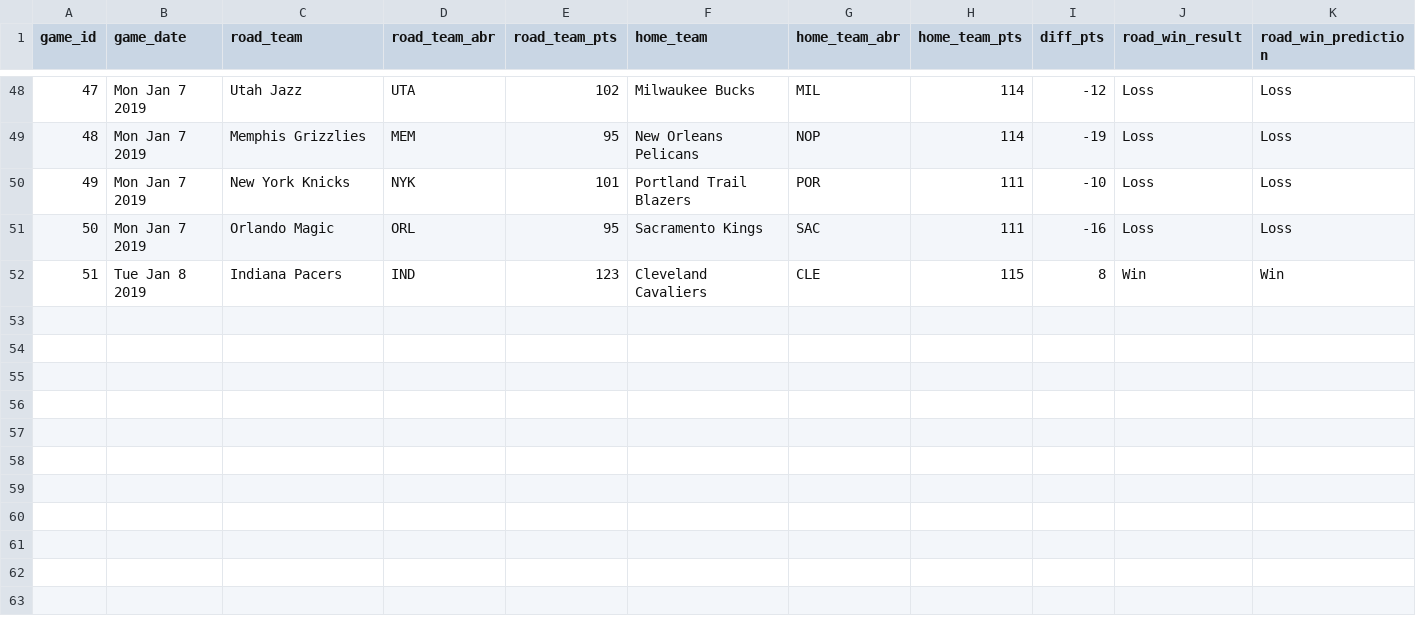
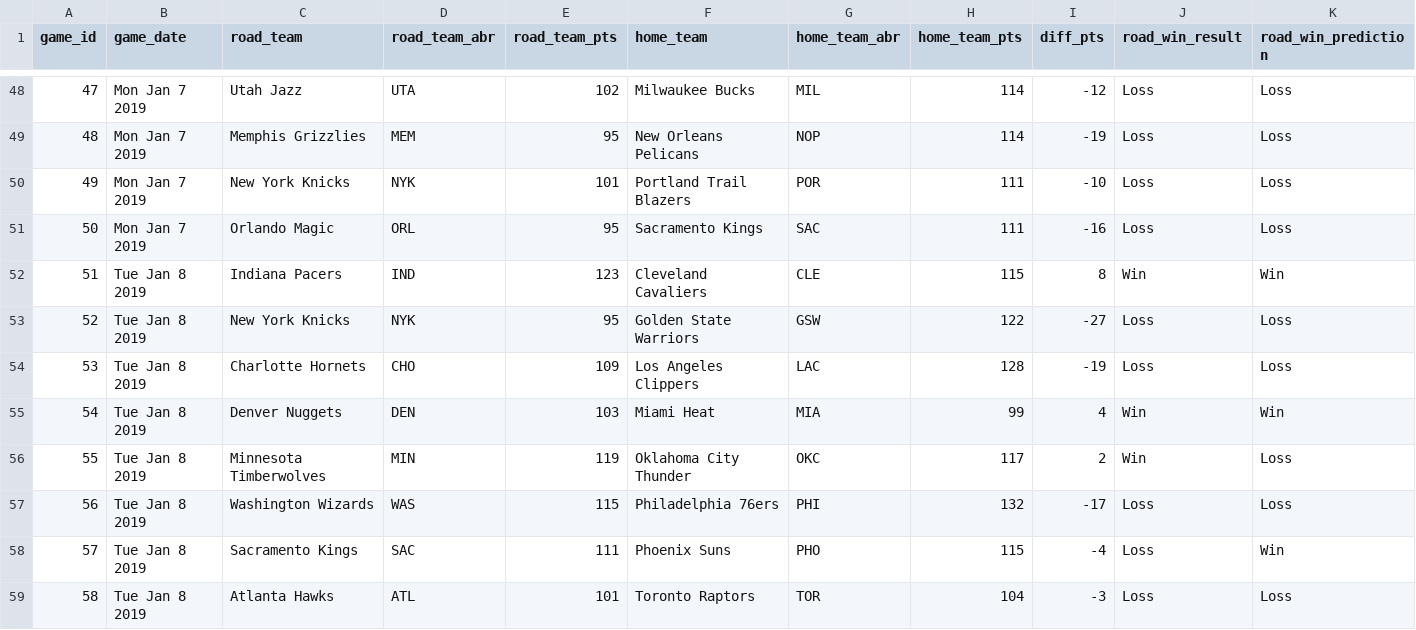
Before and after one commit to zsubhani/utexas_hw_python, a CSV file: model_predictions_results.csv, drawn as a sheet; only a part is shown, gaps mark what is left out; rows hold the shown columns only; the diff names each change by its address in the sheet, - before the commit and + after, or states it on an @@ line.

Commit message:
updated results

```diff
--- a/model_predictions_results.csv
+++ b/model_predictions_results.csv
+row 53: 52 | Tue Jan 8 2019 | New York Knicks | NYK | 95 | Golden State Warriors | GSW | 122 | -27 | Loss | Loss
+row 54: 53 | Tue Jan 8 2019 | Charlotte Hornets | CHO | 109 | Los Angeles Clippers | LAC | 128 | -19 | Loss | Loss
+row 55: 54 | Tue Jan 8 2019 | Denver Nuggets | DEN | 103 | Miami Heat | MIA | 99 | 4 | Win | Win
+row 56: 55 | Tue Jan 8 2019 | Minnesota Timberwolves | MIN | 119 | Oklahoma City Thunder | OKC | 117 | 2 | Win | Loss
+row 57: 56 | Tue Jan 8 2019 | Washington Wizards | WAS | 115 | Philadelphia 76ers | PHI | 132 | -17 | Loss | Loss
+row 58: 57 | Tue Jan 8 2019 | Sacramento Kings | SAC | 111 | Phoenix Suns | PHO | 115 | -4 | Loss | Win
+row 59: 58 | Tue Jan 8 2019 | Atlanta Hawks | ATL | 101 | Toronto Raptors | TOR | 104 | -3 | Loss | Loss
```
